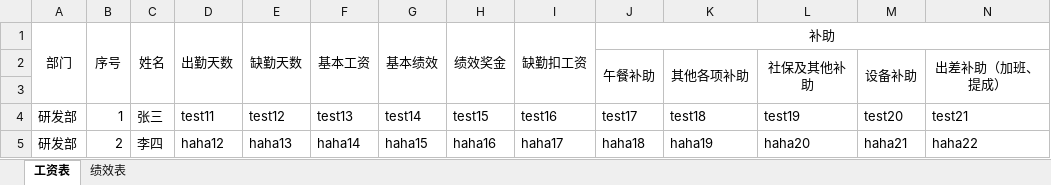
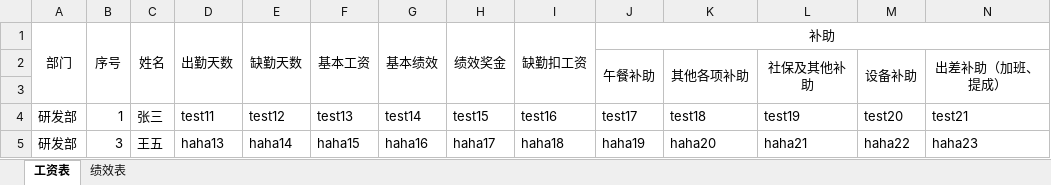
Before and after one commit to Sogrey/python-tools, an Excel workbook: AutoDistributeTools/测试表模板.xlsx, sheet 工资表, drawn as a sheet; only a part is shown; values as stored, in another font and other column widths than the file's, no borders; the diff covers the shown part only; the diff names each change by its address in the sheet, - before the commit and + after, or states it on an @@ line.

```diff
--- a/AutoDistributeTools/测试表模板.xlsx (sheet 工资表)
+++ b/AutoDistributeTools/测试表模板.xlsx (sheet 工资表)
-B5: 2
+B5: 3
-C5: 李四
+C5: 王五
-D5: haha12
+D5: haha13
-E5: haha13
+E5: haha14
-F5: haha14
+F5: haha15
-G5: haha15
+G5: haha16
-H5: haha16
+H5: haha17
-I5: haha17
+I5: haha18
-J5: haha18
+J5: haha19
-K5: haha19
+K5: haha20
-L5: haha20
+L5: haha21
-M5: haha21
+M5: haha22
-N5: haha22
+N5: haha23
```
Also changed, not shown: 32 edited cells and cell formats elsewhere in this sheet, 9 other files.
